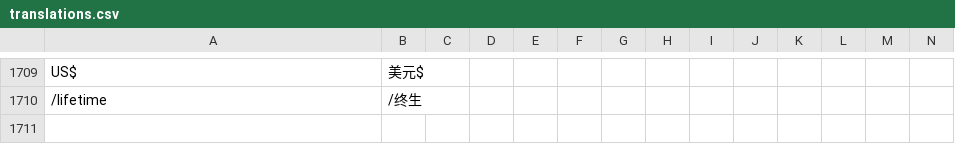
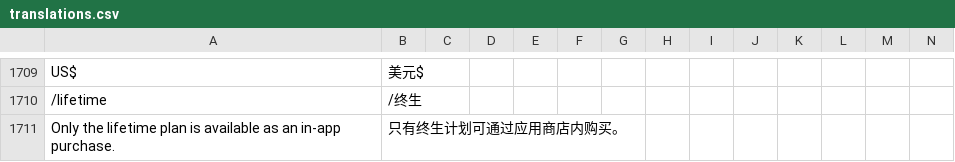
Before and after one commit to jaguar-person/zero-to-hero-nuxt, a CSV file: lib/translations.csv, drawn as a sheet; only a part is shown, gaps mark what is left out; rows hold the shown columns only; the diff names each change by its address in the sheet, - before the commit and + after, or states it on an @@ line.

Commit message:
Disable paypal and ios in app purchase for non-lifetime plans for now.

```diff
--- a/lib/translations.csv
+++ b/lib/translations.csv
+row 1711: Only the lifetime plan is available as an in-app purchase. | 只有终生计划可通过应用商店内购买。
```
Also changed, not shown: 1 other file.
